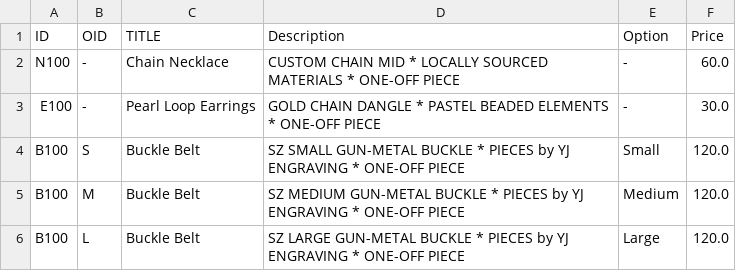
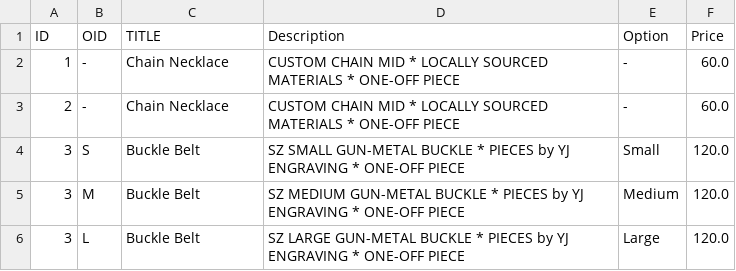
Before and after one commit to s3723996/wp, a CSV file: a3/shopping-cart/products.csv, drawn as a sheet.

Commit message:
product ID's changed

```diff
--- a/a3/shopping-cart/products.csv
+++ b/a3/shopping-cart/products.csv
@@ -1,6 +1,6 @@
 ID,OID,TITLE,Description,Option,Price
-N100,-,Chain Necklace,CUSTOM CHAIN MID * LOCALLY SOURCED MATERIALS * ONE-OFF PIECE ,-,60.0
-E100,-,Pearl Loop Earrings,GOLD CHAIN DANGLE * PASTEL BEADED ELEMENTS * ONE-OFF PIECE,-,30.0
-B100,S,Buckle Belt,SZ SMALL GUN-METAL BUCKLE * PIECES by YJ ENGRAVING * ONE-OFF PIECE,Small,120.0
-B100,M,Buckle Belt,SZ MEDIUM GUN-METAL BUCKLE * PIECES by YJ ENGRAVING * ONE-OFF PIECE,Medium,120.0
-B100,L,Buckle Belt,SZ LARGE GUN-METAL BUCKLE * PIECES by YJ ENGRAVING * ONE-OFF PIECE,Large,120.0
+1,-,Chain Necklace,CUSTOM CHAIN MID * LOCALLY SOURCED MATERIALS * ONE-OFF PIECE ,-,60.0
+2,-,Chain Necklace,CUSTOM CHAIN MID * LOCALLY SOURCED MATERIALS * ONE-OFF PIECE ,-,60.0
+3,S,Buckle Belt,SZ SMALL GUN-METAL BUCKLE * PIECES by YJ ENGRAVING * ONE-OFF PIECE,Small,120.0
+3,M,Buckle Belt,SZ MEDIUM GUN-METAL BUCKLE * PIECES by YJ ENGRAVING * ONE-OFF PIECE,Medium,120.0
+3,L,Buckle Belt,SZ LARGE GUN-METAL BUCKLE * PIECES by YJ ENGRAVING * ONE-OFF PIECE,Large,120.0
```
